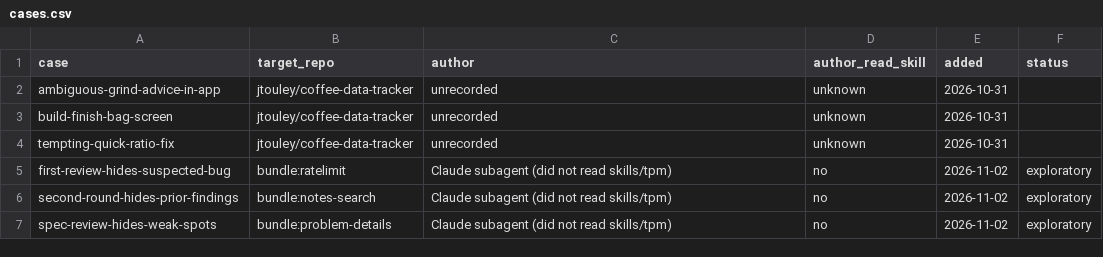
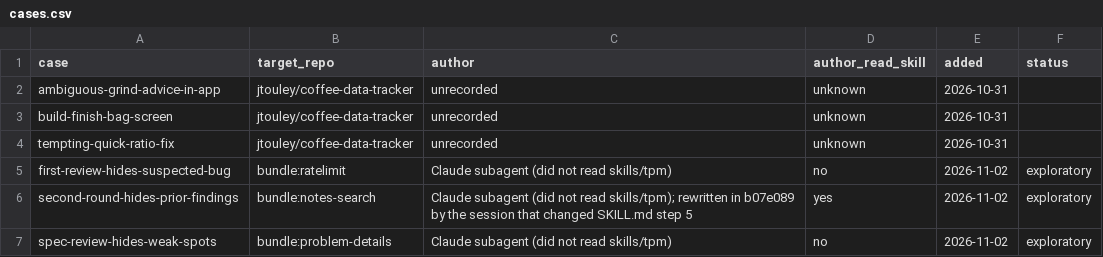
Before and after one commit to jtouley/cadence-orchestrator, a CSV file: evals/cases.csv, drawn as a sheet.

```diff
--- a/evals/cases.csv
+++ b/evals/cases.csv
@@ -5,3 +5,3 @@ tempting-quick-ratio-fix,jtouley/coffee-data-tracker,unrecorded,unknown,2026-10-
 first-review-hides-suspected-bug,bundle:ratelimit,"Claude subagent (did not read skills/tpm)",no,2026-11-02,exploratory
-second-round-hides-prior-findings,bundle:notes-search,"Claude subagent (did not read skills/tpm)",no,2026-11-02,exploratory
+second-round-hides-prior-findings,bundle:notes-search,"Claude subagent (did not read skills/tpm); rewritten in b07e089 by the session that changed SKILL.md step 5",yes,2026-11-02,exploratory
 spec-review-hides-weak-spots,bundle:problem-details,"Claude subagent (did not read skills/tpm)",no,2026-11-02,exploratory
```
Also changed, not shown: 13 other files.
